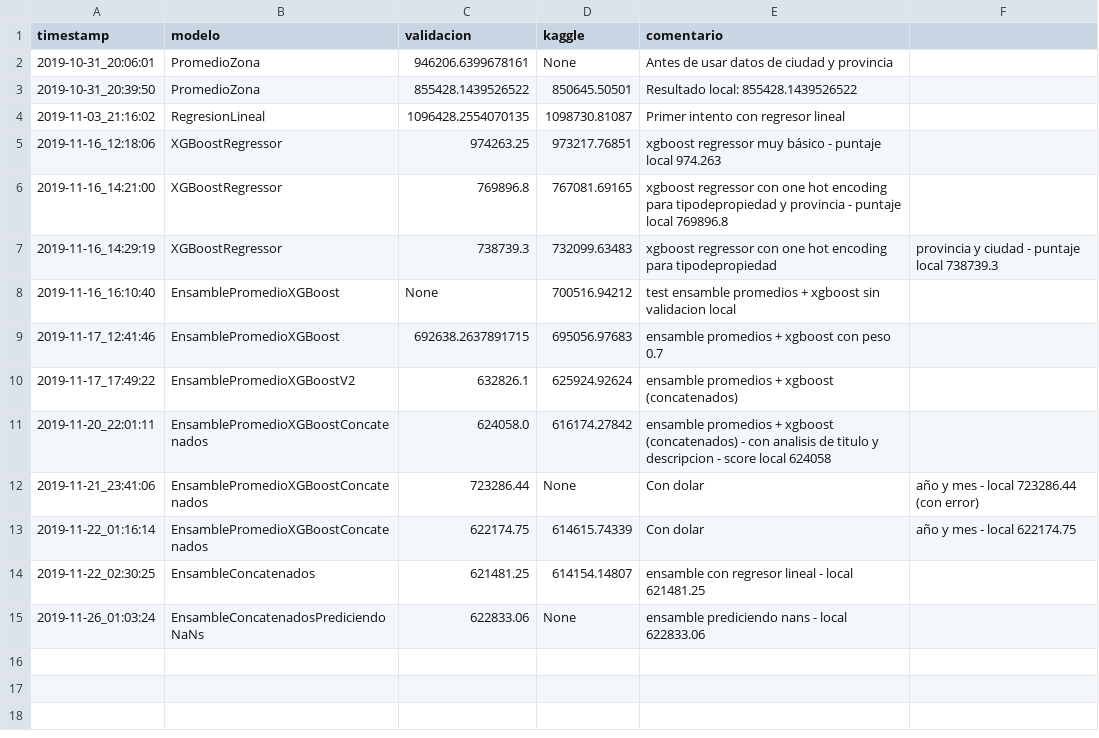
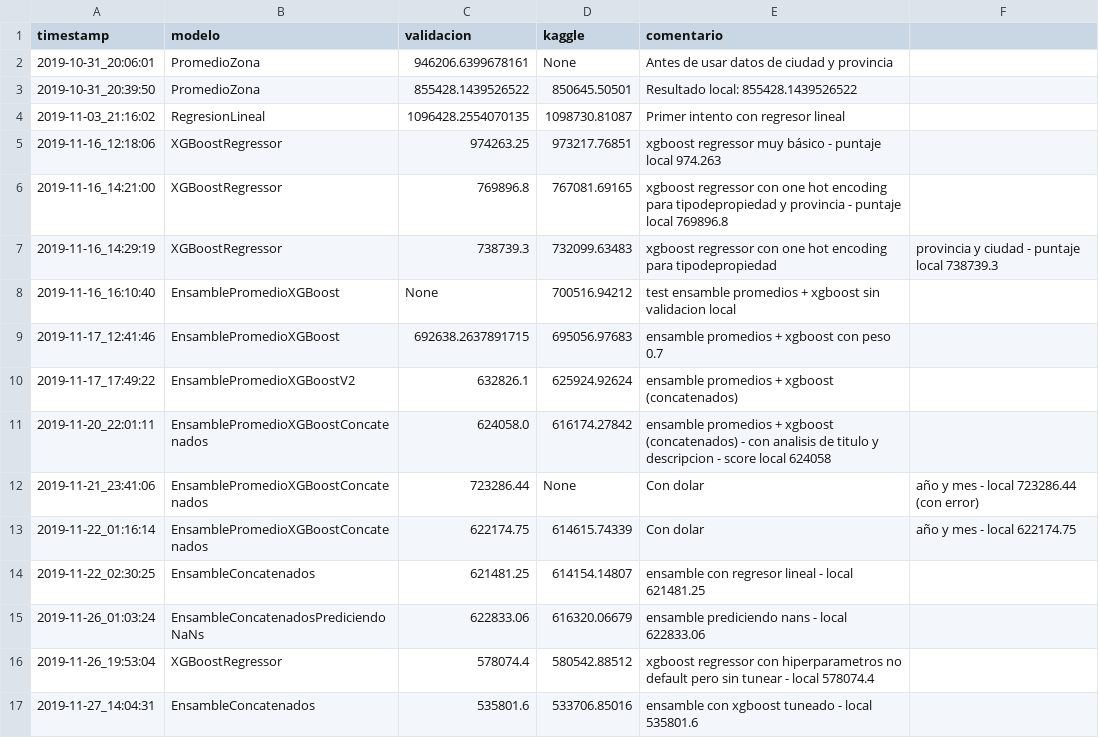
Before and after one commit to unmateo/7506-TP, a CSV file: src/tp2/resultados.csv, drawn as a sheet.

Commit message:
tuning xgboost regressor + xgboost classifier para nans

```diff
--- a/src/tp2/resultados.csv
+++ b/src/tp2/resultados.csv
@@ -14,2 +14,4 @@ timestamp, modelo, validacion, kaggle, comentario
 2019-11-22_02:30:25,EnsambleConcatenados,621481.25,614154.14807,ensamble con regresor lineal - local 621481.25
-2019-11-26_01:03:24,EnsambleConcatenadosPrediciendoNaNs,622833.06,None,ensamble prediciendo nans - local 622833.06
+2019-11-26_01:03:24,EnsambleConcatenadosPrediciendoNaNs,622833.06,616320.06679,ensamble prediciendo nans - local 622833.06
+2019-11-26_19:53:04,XGBoostRegressor,578074.4,580542.88512,xgboost regressor con hiperparametros no default pero sin tunear - local 578074.4
+2019-11-27_14:04:31,EnsambleConcatenados,535801.6,533706.85016,ensamble con xgboost tuneado - local 535801.6
```
Also changed, not shown: 14 other files.
